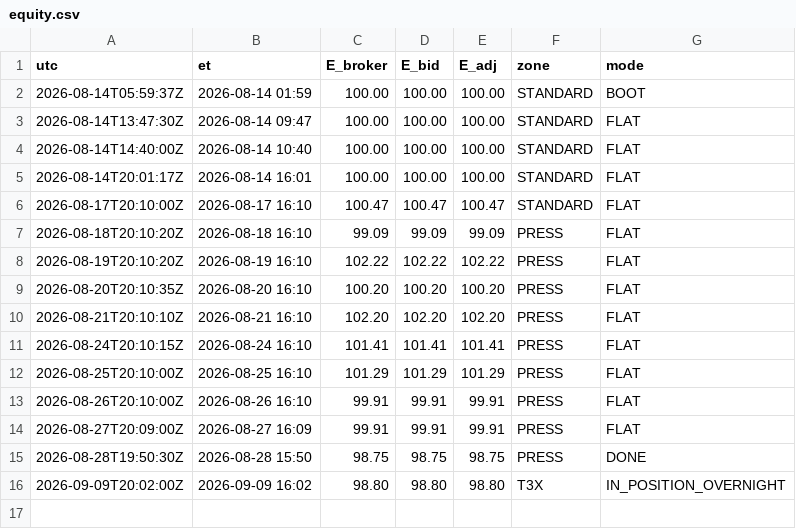
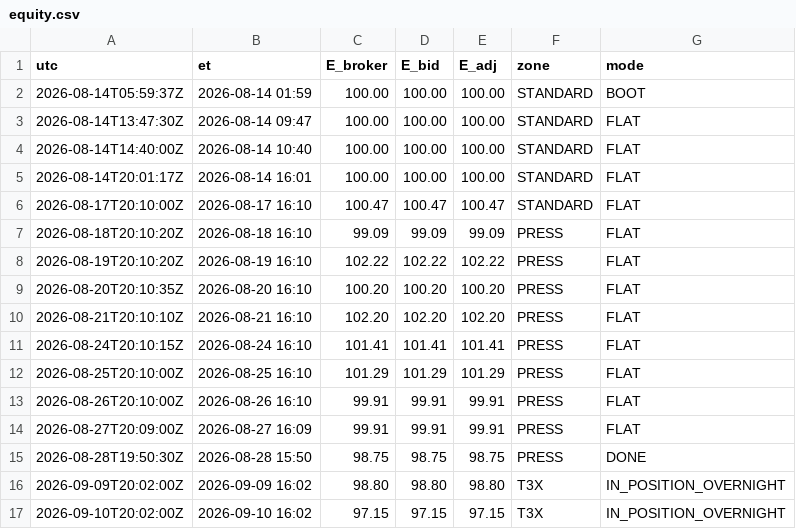
Before and after one commit to mfa8/test-trading, a CSV file: trader/equity.csv, drawn as a sheet.

```diff
--- a/trader/equity.csv
+++ b/trader/equity.csv
@@ -16 +16,2 @@ utc,et,E_broker,E_bid,E_adj,zone,mode
 2026-09-09T20:02:00Z,2026-09-09 16:02,98.80,98.80,98.80,T3X,IN_POSITION_OVERNIGHT
+2026-09-10T20:02:00Z,2026-09-10 16:02,97.15,97.15,97.15,T3X,IN_POSITION_OVERNIGHT
```
Also changed, not shown: 4 other files.
